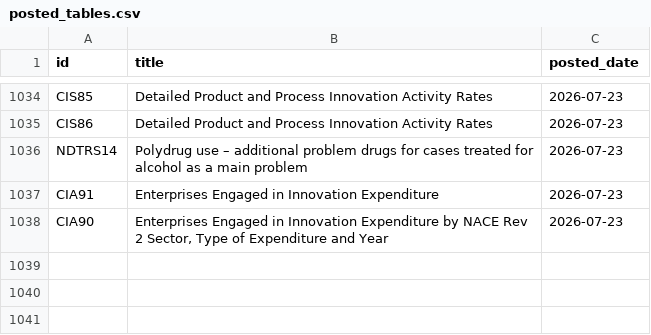
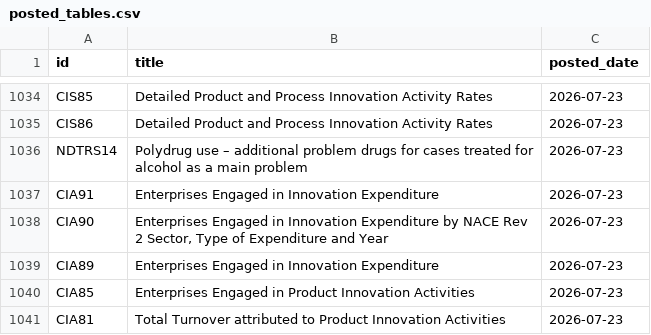
Before and after one commit to damien-dupre/csoie_bot, a CSV file: data/posted_tables.csv, drawn as a sheet; only a part is shown, gaps mark what is left out.

```diff
--- a/data/posted_tables.csv
+++ b/data/posted_tables.csv
@@ -1038 +1038,4 @@ CIA91,Enterprises Engaged in Innovation Expenditure,2026-07-23
 CIA90,"Enterprises Engaged in Innovation Expenditure by NACE Rev 2 Sector, Type of Expenditure and Year",2026-07-23
+CIA89,Enterprises Engaged in Innovation Expenditure,2026-07-23
+CIA85,Enterprises Engaged in Product Innovation Activities,2026-07-23
+CIA81,Total Turnover attributed to Product Innovation Activities ,2026-07-23
```
